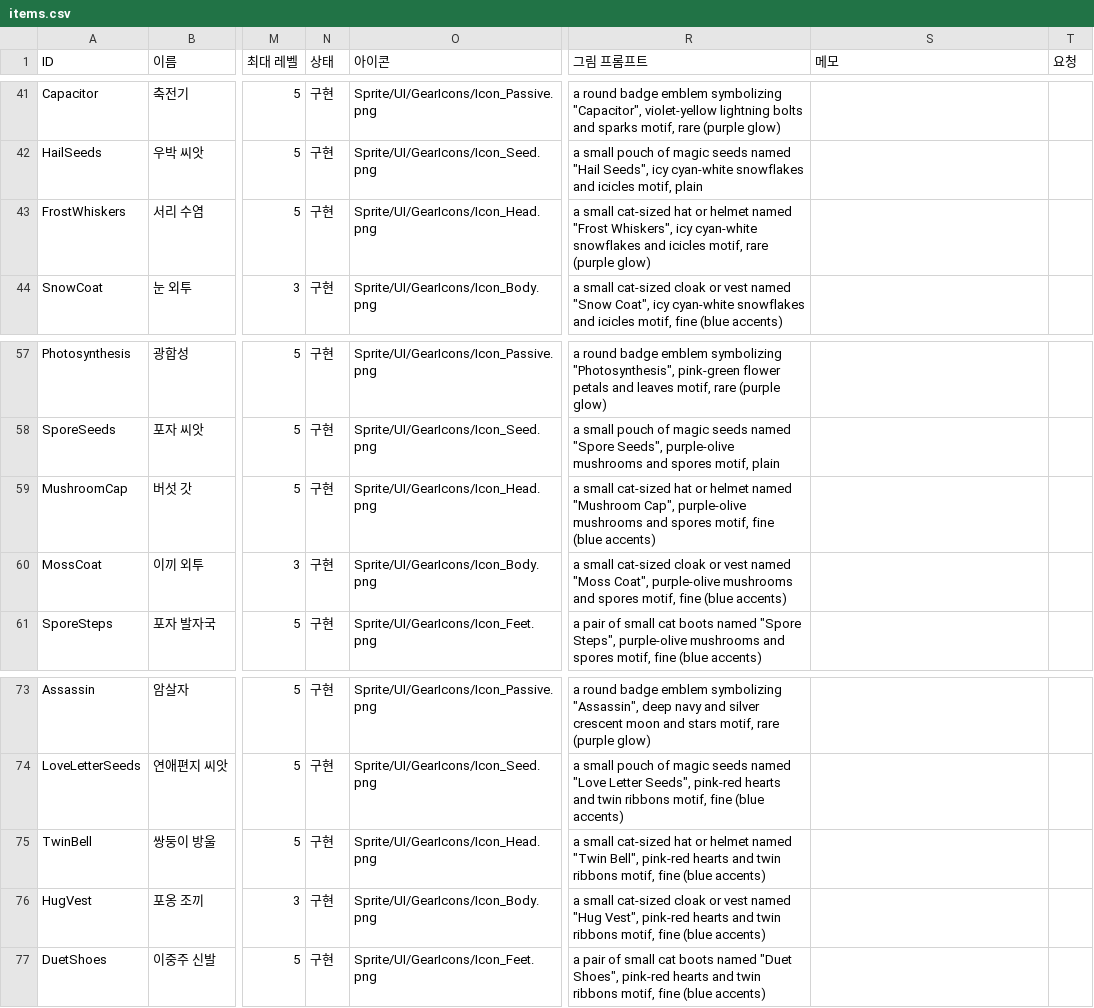
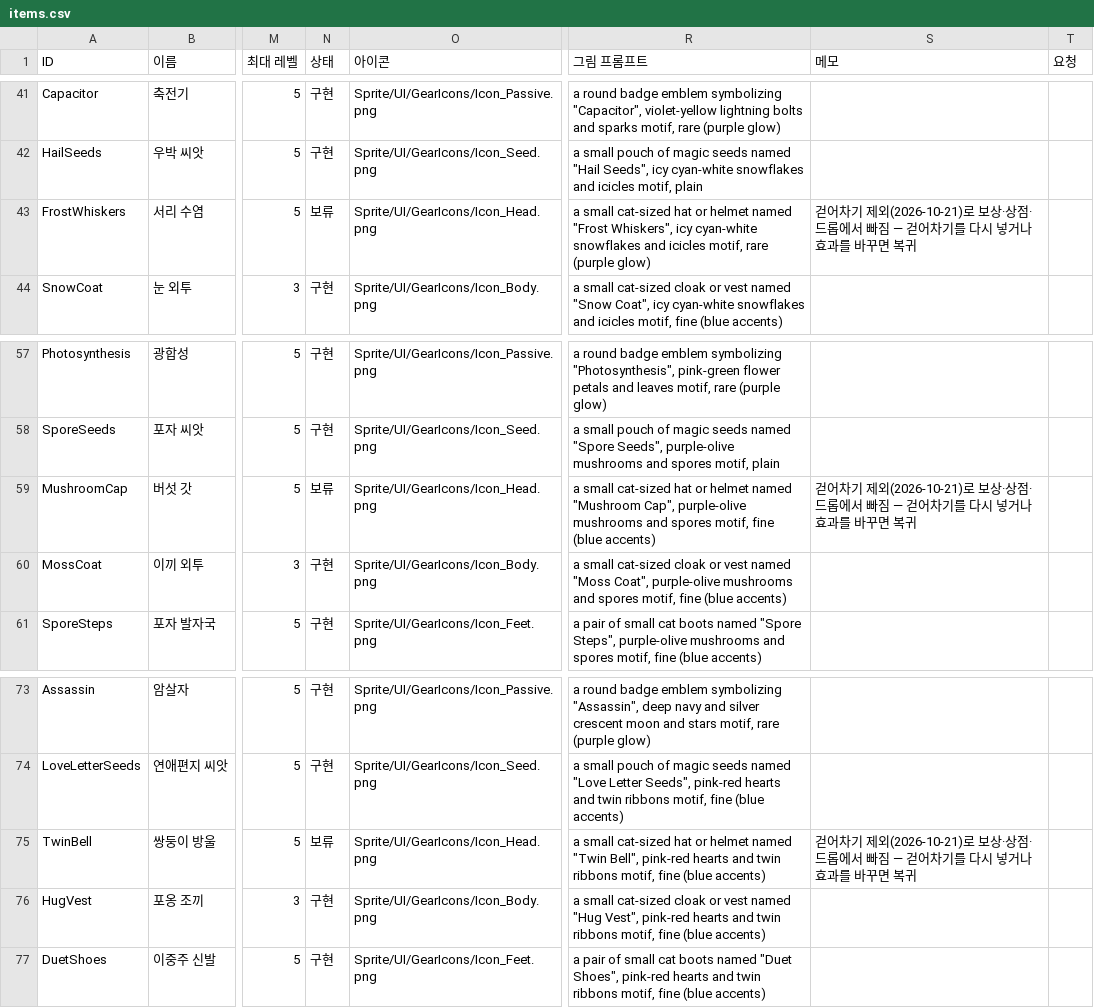
Before and after one commit to ljhl1108/joo, a CSV file: Design/Data/items.csv, drawn as a sheet; only a part is shown, gaps mark what is left out; the diff covers the shown part only; the diff names each change by its address in the sheet, - before the commit and + after, or states it on an @@ line.

```diff
--- a/Design/Data/items.csv
+++ b/Design/Data/items.csv
-N43 (상태): 구현
+N43 (상태): 보류
-S43 (메모): (empty)
+S43 (메모): 걷어차기 제외(2026-10-21)로 보상·상점·드롭에서 빠짐 — 걷어차기를 다시 넣거나 효과를 바꾸면 복귀
-N59 (상태): 구현
+N59 (상태): 보류
-S59 (메모): (empty)
+S59 (메모): 걷어차기 제외(2026-10-21)로 보상·상점·드롭에서 빠짐 — 걷어차기를 다시 넣거나 효과를 바꾸면 복귀
-N75 (상태): 구현
+N75 (상태): 보류
-S75 (메모): (empty)
+S75 (메모): 걷어차기 제외(2026-10-21)로 보상·상점·드롭에서 빠짐 — 걷어차기를 다시 넣거나 효과를 바꾸면 복귀
```
Also changed, not shown: 14 edited cells elsewhere in this file, Design/Data/enemies.csv, 5 other files.
